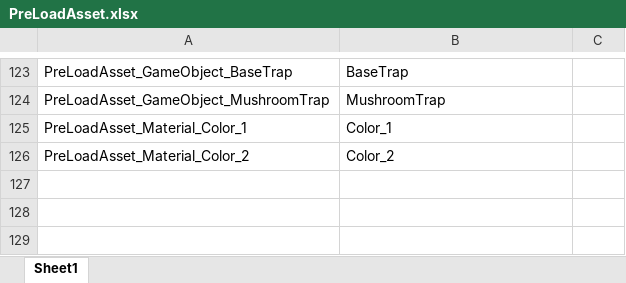
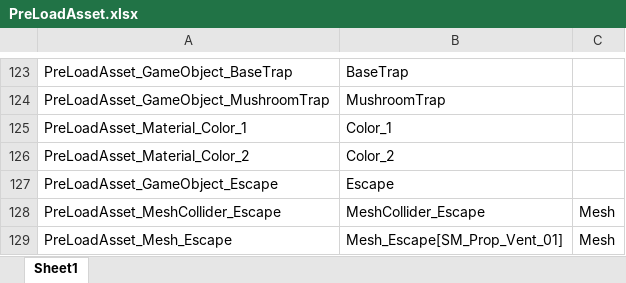
Before and after one commit to 6th-OzCooding/JewelThief, an Excel workbook: JsonConverter/ExcelFiles/PreLoadAsset.xlsx, sheet Sheet1, drawn as a sheet; only a part is shown, gaps mark what is left out; values as stored, in another font and other column widths than the file's, no borders; the diff names each change by its address in the sheet, - before the commit and + after, or states it on an @@ line.

```diff
--- a/JsonConverter/ExcelFiles/PreLoadAsset.xlsx (sheet Sheet1)
+++ b/JsonConverter/ExcelFiles/PreLoadAsset.xlsx (sheet Sheet1)
+row 127: PreLoadAsset_GameObject_Escape | Escape
+row 128: PreLoadAsset_MeshCollider_Escape | MeshCollider_Escape | Mesh
+row 129: PreLoadAsset_Mesh_Escape | Mesh_Escape[SM_Prop_Vent_01] | Mesh
```
Also changed, not shown: JsonConverter/ExcelFiles/ItemData.xlsx, JsonConverter/ExcelFiles/MapSpawn.xlsx, 30 other files.
